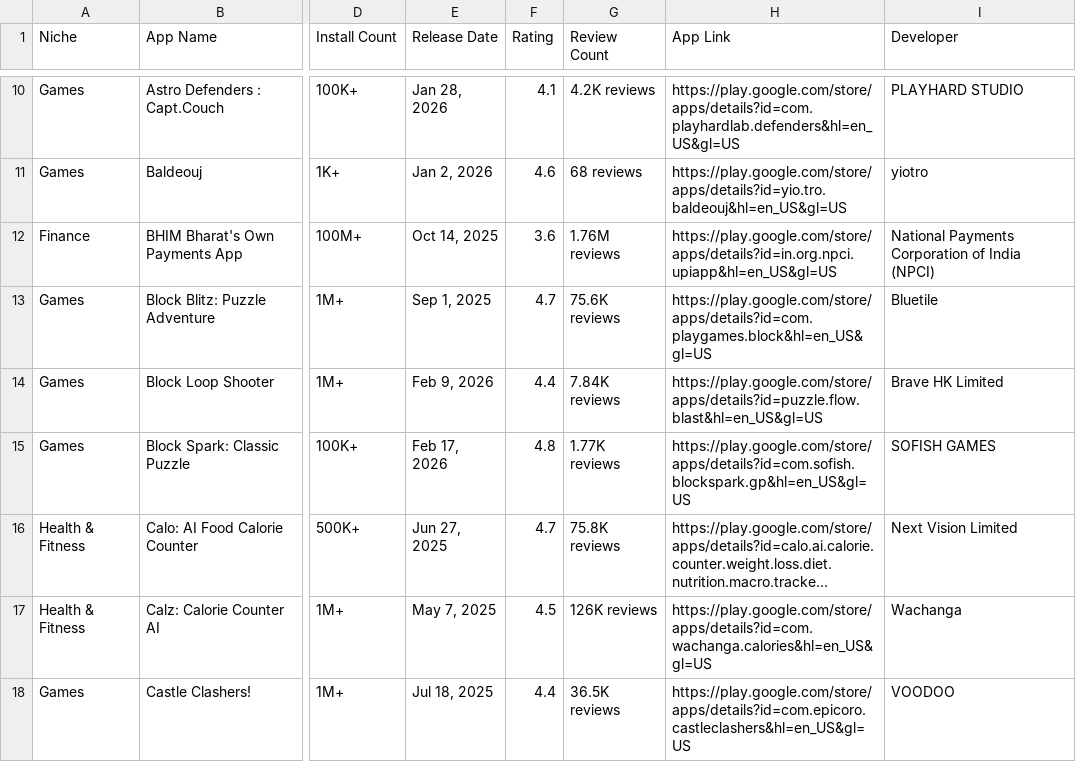
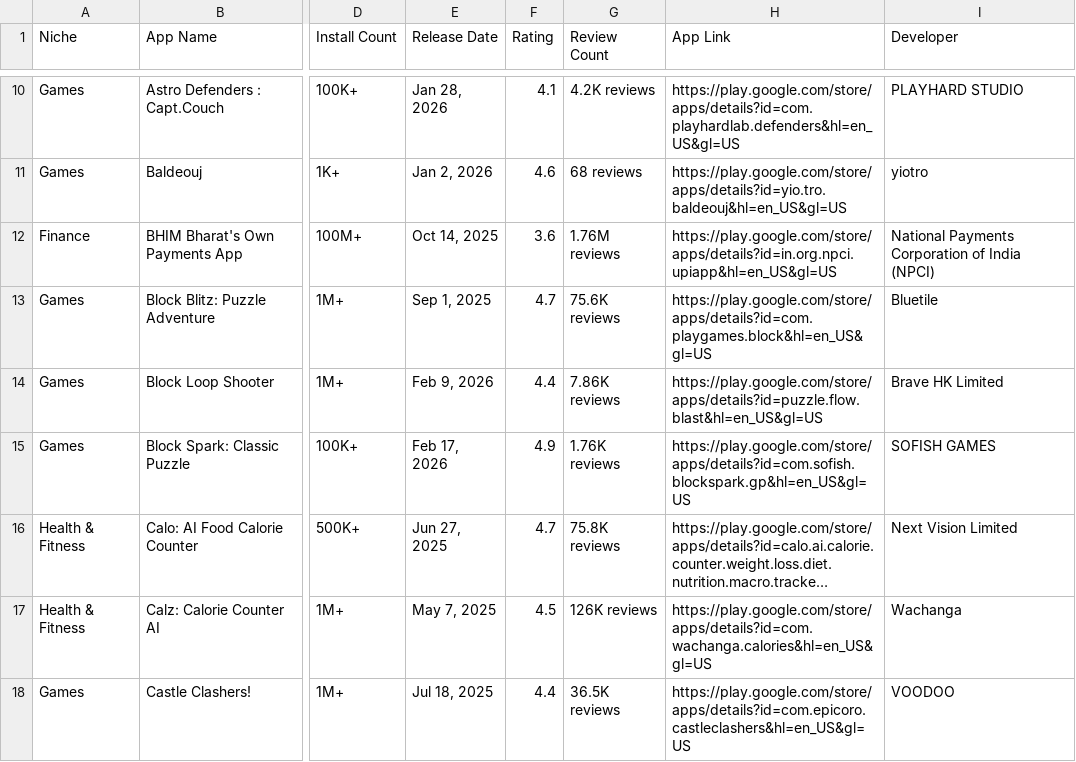
Before and after one commit to zakariaferzazi/automations_saso, a CSV file: google_play_apps.csv, drawn as a sheet; only a part is shown, gaps mark what is left out; long unchanged cells end in …; the diff covers the shown part only; the diff names each change by its address in the sheet, - before the commit and + after, or states it on an @@ line.

```diff
--- a/google_play_apps.csv
+++ b/google_play_apps.csv
-G14 (Review Count): 7.84K reviews
+G14 (Review Count): 7.86K reviews
-F15 (Rating): 4.8
+F15 (Rating): 4.9
-G15 (Review Count): 1.77K reviews
+G15 (Review Count): 1.76K reviews
```
Also changed, not shown: 18 edited cells elsewhere in this file.
